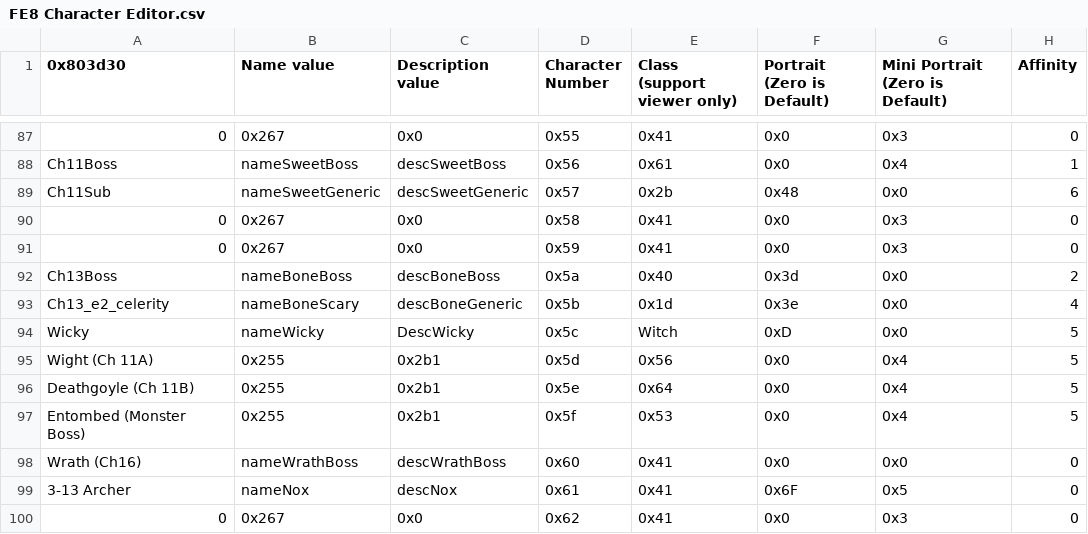
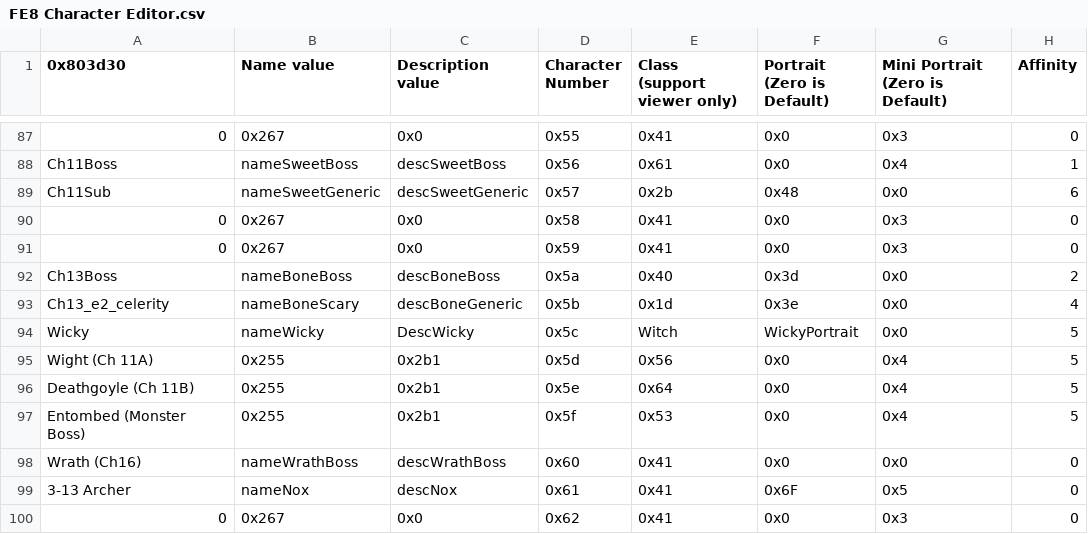
Before and after one commit to FireEmblemUniverse/VBA-Blitz-Tendency, a CSV file: Tables/FE8 Nightmare modules/Class & Character editors/FE8 Character Editor.csv, drawn as a sheet; only a part is shown, gaps mark what is left out; the diff names each change by its address in the sheet, - before the commit and + after, or states it on an @@ line.

Commit message:
Fixed sound table defs, made note of available mugs.

```diff
--- a/Tables/FE8 Nightmare modules/Class & Character editors/FE8 Character Editor.csv
+++ b/Tables/FE8 Nightmare modules/Class & Character editors/FE8 Character Editor.csv
-F94 (Portrait (Zero is Default)): 0xD
+F94 (Portrait (Zero is Default)): WickyPortrait
```
Also changed, not shown: 4 other files.
